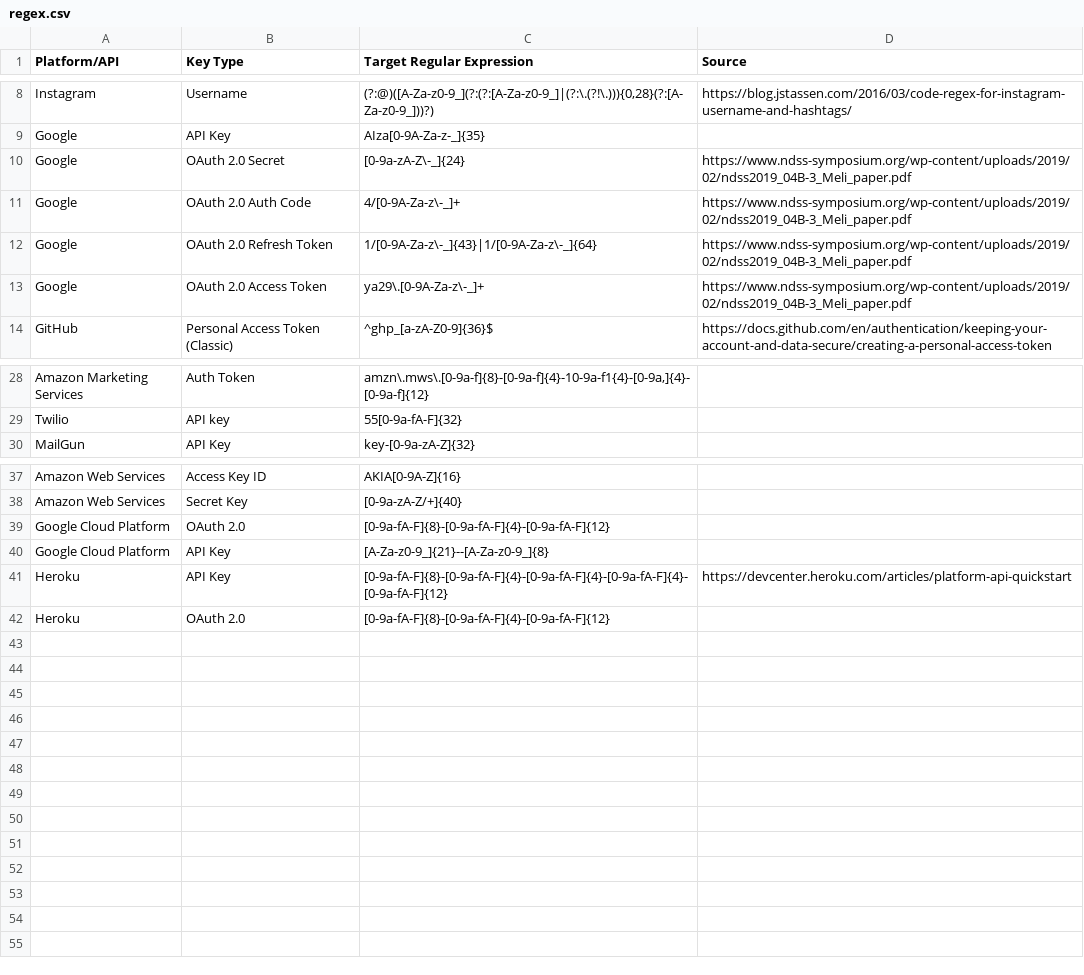
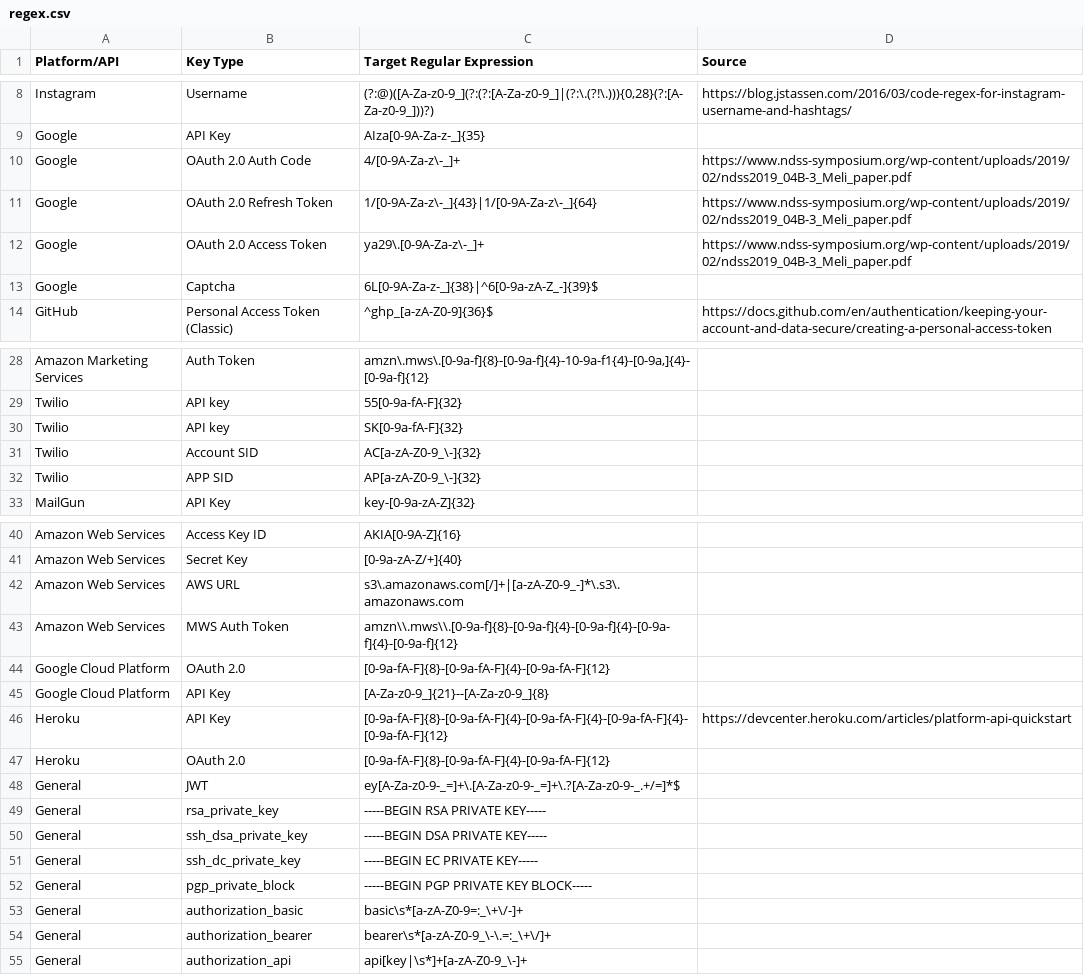
Before and after one commit to 0xNinjaCyclone/WRock, a CSV file: core/jsanalyzer/regex.csv, drawn as a sheet; only a part is shown, gaps mark what is left out; the diff covers the shown part only.

Commit message:
Update JsAnalyzer: remove unnecessary matchers and adding more

```diff
--- a/core/jsanalyzer/regex.csv
+++ b/core/jsanalyzer/regex.csv
@@ -9,3 +9,2 @@ Instagram,Username,"(?:@)([A-Za-z0-9_](?:(?:[A-Za-z0-9_]|(?:\.(?!\.))){0,28}(?:[
 Google,API Key,AIza[0-9A-Za-z-_]{35},                                                                                  	
-Google,OAuth 2.0 Secret,[0-9a-zA-Z\-_]{24},https://www.ndss-symposium.org/wp-content/uploads/2019/02/ndss2019_04B-3_Meli_paper.pdf
 Google,OAuth 2.0 Auth Code,4/[0-9A-Za-z\-_]+,https://www.ndss-symposium.org/wp-content/uploads/2019/02/ndss2019_04B-3_Meli_paper.pdf
@@ -13,2 +12,3 @@ Google,OAuth 2.0 Refresh Token,1/[0-9A-Za-z\-_]{43}|1/[0-9A-Za-z\-_]{64},https:/
 Google,OAuth 2.0 Access Token,ya29\.[0-9A-Za-z\-_]+,https://www.ndss-symposium.org/wp-content/uploads/2019/02/ndss2019_04B-3_Meli_paper.pdf
+Google,Captcha,6L[0-9A-Za-z-_]{38}|^6[0-9a-zA-Z_-]{39}$,
 GitHub,Personal Access Token (Classic),^ghp_[a-zA-Z0-9]{36}$,https://docs.github.com/en/authentication/keeping-your-account-and-data-secure/creating-a-personal-access-token
@@ -29,2 +29,5 @@ Amazon Marketing Services,Auth Token         	,"amzn\.mws\.[0-9a-f]{8}-[0-9a-f]{
 Twilio,API key,55[0-9a-fA-F]{32},                                                                                  	
+Twilio,API key,SK[0-9a-fA-F]{32},                                                                                  	
+Twilio,Account SID,AC[a-zA-Z0-9_\-]{32},                                                                                  	
+Twilio,APP SID,AP[a-zA-Z0-9_\-]{32},                                                                                  	
 MailGun,API Key,key-[0-9a-zA-Z]{32},                                                                                  	
@@ -38,2 +41,4 @@ Amazon Web Services,Access Key ID,AKIA[0-9A-Z]{16},
 Amazon Web Services,Secret Key,[0-9a-zA-Z/+]{40},                                                                                  	
+Amazon Web Services,AWS URL,s3\.amazonaws.com[/]+|[a-zA-Z0-9_-]*\.s3\.amazonaws.com,                                                                                  	
+Amazon Web Services,MWS Auth Token,amzn\\.mws\\.[0-9a-f]{8}-[0-9a-f]{4}-[0-9a-f]{4}-[0-9a-f]{4}-[0-9a-f]{12},                                                                                  	
 Google Cloud Platform,OAuth 2.0,[0-9a-fA-F]{8}-[0-9a-fA-F]{4}-[0-9a-fA-F]{12},                                                                                  	
@@ -42 +47,9 @@ Heroku,API Key,[0-9a-fA-F]{8}-[0-9a-fA-F]{4}-[0-9a-fA-F]{4}-[0-9a-fA-F]{4}-[0-9a
 Heroku,OAuth 2.0,[0-9a-fA-F]{8}-[0-9a-fA-F]{4}-[0-9a-fA-F]{12},                                                                                  	
+General,JWT,ey[A-Za-z0-9-_=]+\.[A-Za-z0-9-_=]+\.?[A-Za-z0-9-_.+/=]*$,                                                                                  	
+General,rsa_private_key,-----BEGIN RSA PRIVATE KEY-----,                                                                                  	
+General,ssh_dsa_private_key,-----BEGIN DSA PRIVATE KEY-----,                                                                                  	
+General,ssh_dc_private_key,-----BEGIN EC PRIVATE KEY-----,                                                                                  	
+General,pgp_private_block,-----BEGIN PGP PRIVATE KEY BLOCK-----,                                                                                  	
+General,authorization_basic,basic\s*[a-zA-Z0-9=:_\+\/-]+,                                                                                  	
+General,authorization_bearer,bearer\s*[a-zA-Z0-9_\-\.=:_\+\/]+,                                                                                  	
+General,authorization_api,api[key|\s*]+[a-zA-Z0-9_\-]+,                                                                                  	
```
Also changed, not shown: 1 added row and 1 removed row elsewhere in this file.
